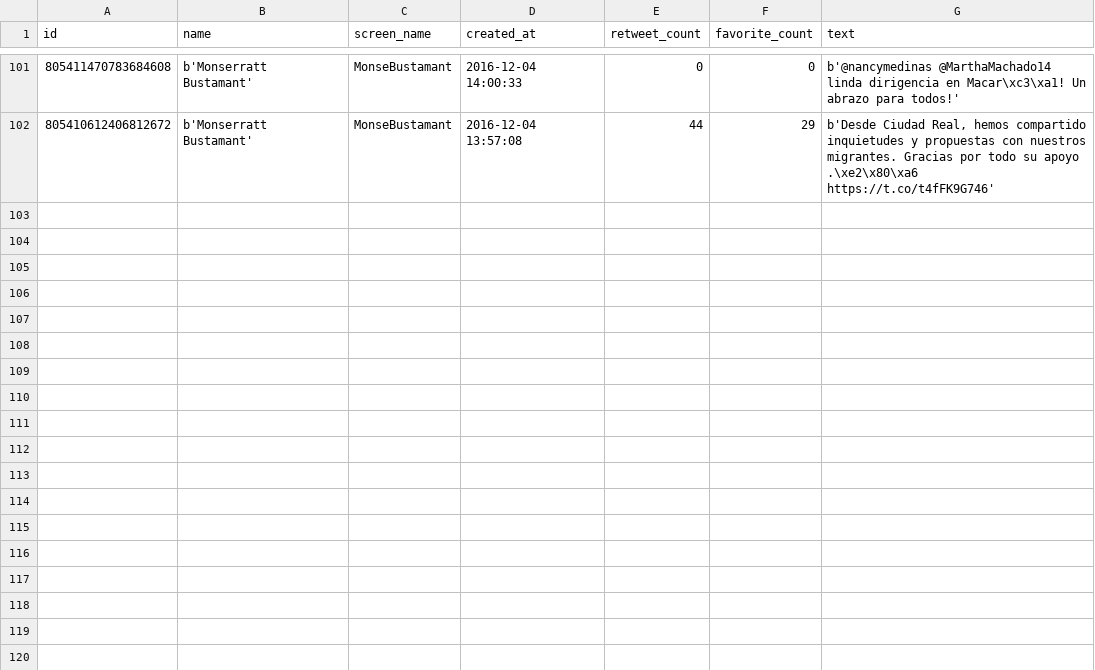
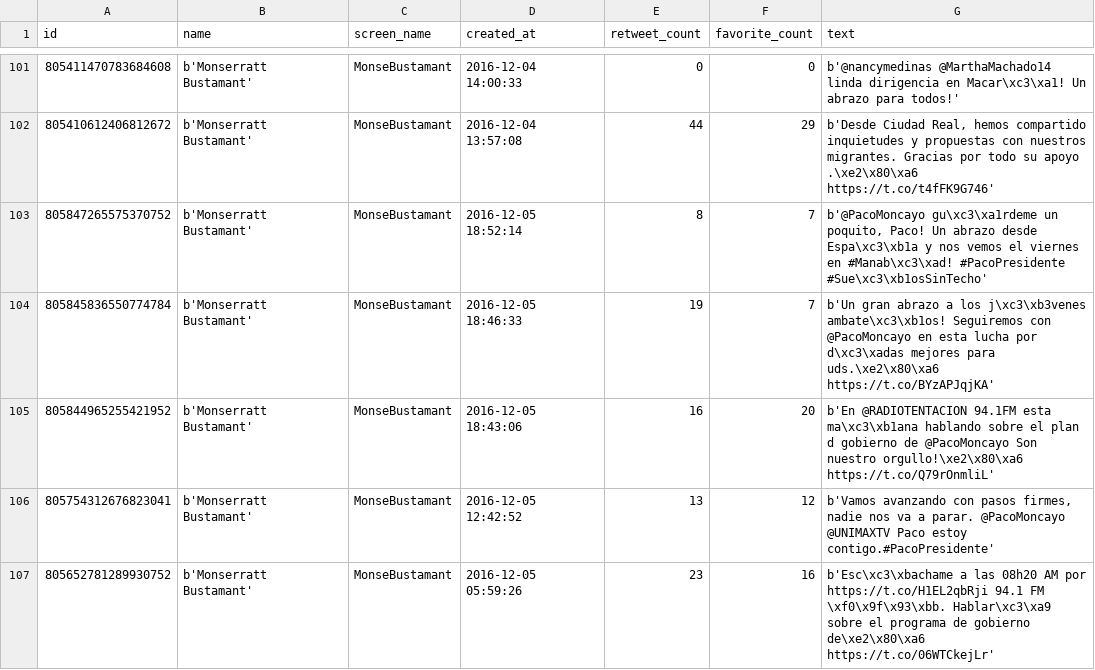
Before and after one commit to luisteran79/Twitter, a CSV file: MonseBustamant_tweets.csv, drawn as a sheet; only a part is shown, gaps mark what is left out.

```diff
--- a/MonseBustamant_tweets.csv
+++ b/MonseBustamant_tweets.csv
@@ -102 +102,6 @@ id,name,screen_name,created_at,retweet_count,favorite_count,text
 805410612406812672,b'Monserratt Bustamant',MonseBustamant,2016-12-04 13:57:08,44,29,"b'Desde Ciudad Real, hemos compartido inquietudes y propuestas con nuestros migrantes. Gracias por todo su apoyo .\xe2\x80\xa6 https://t.co/t4fFK9G746'"
+805847265575370752,b'Monserratt Bustamant',MonseBustamant,2016-12-05 18:52:14,8,7,"b'@PacoMoncayo gu\xc3\xa1rdeme un poquito, Paco! Un abrazo desde Espa\xc3\xb1a y nos vemos el viernes en #Manab\xc3\xad! #PacoPresidente #Sue\xc3\xb1osSinTecho'"
+805845836550774784,b'Monserratt Bustamant',MonseBustamant,2016-12-05 18:46:33,19,7,b'Un gran abrazo a los j\xc3\xb3venes ambate\xc3\xb1os! Seguiremos con @PacoMoncayo en esta lucha por d\xc3\xadas mejores para uds.\xe2\x80\xa6 https://t.co/BYzAPJqjKA'
+805844965255421952,b'Monserratt Bustamant',MonseBustamant,2016-12-05 18:43:06,16,20,b'En @RADIOTENTACION 94.1FM esta ma\xc3\xb1ana hablando sobre el plan d gobierno de @PacoMoncayo Son nuestro orgullo!\xe2\x80\xa6 https://t.co/Q79rOnmliL'
+805754312676823041,b'Monserratt Bustamant',MonseBustamant,2016-12-05 12:42:52,13,12,"b'Vamos avanzando con pasos firmes, nadie nos va a parar. @PacoMoncayo @UNIMAXTV  Paco estoy contigo.#PacoPresidente'"
+805652781289930752,b'Monserratt Bustamant',MonseBustamant,2016-12-05 05:59:26,23,16,b'Esc\xc3\xbachame a las 08h20 AM por https://t.co/H1EL2qbRji 94.1 FM \xf0\x9f\x93\xbb. Hablar\xc3\xa9 sobre el programa de gobierno de\xe2\x80\xa6 https://t.co/06WTCkejLr'
```
Also changed, not shown: CynthiaViteri6_tweets.csv, IvanEspinelM_tweets.csv, 11 other files.
